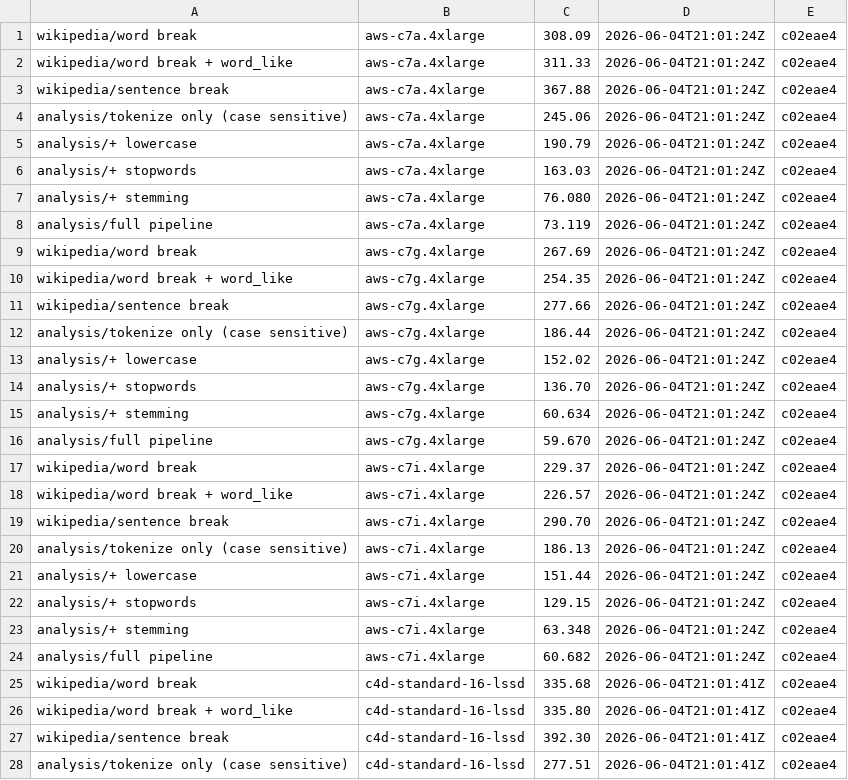
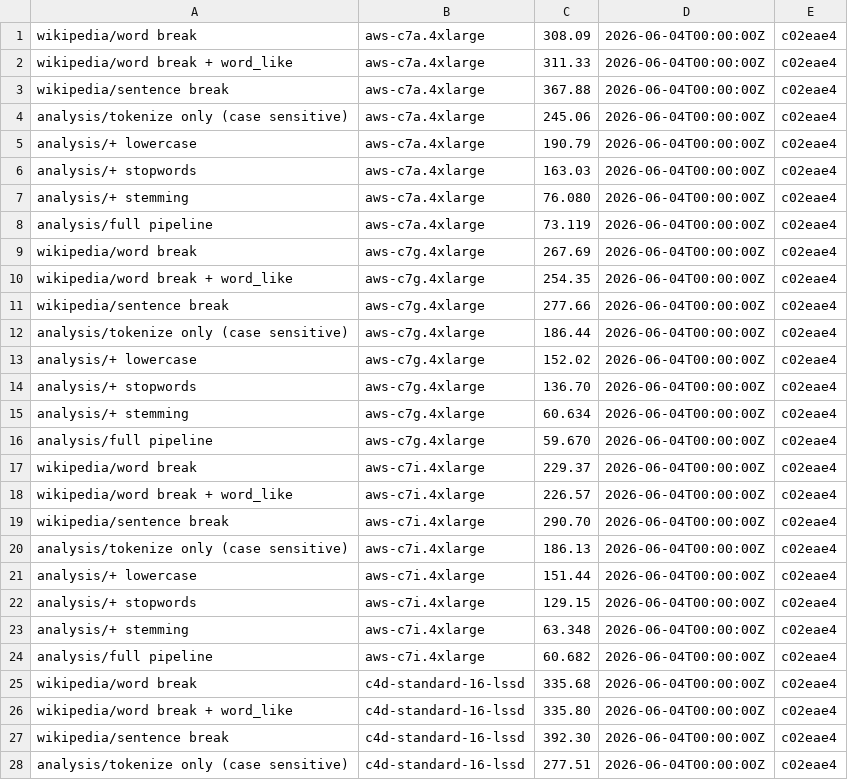
Before and after one commit to aatran14/alyze, a CSV file: data/2026-06-04.csv, drawn as a sheet; only a part is shown; the diff covers the shown part only.

Commit message:
data: collapse 06-04 to a single dated entry

```diff
--- a/data/2026-06-04.csv
+++ b/data/2026-06-04.csv
@@ -1,28 +1,28 @@
-wikipedia/word break,aws-c7a.4xlarge,308.09,2026-06-04T21:01:24Z,c02eae4
-wikipedia/word break + word_like,aws-c7a.4xlarge,311.33,2026-06-04T21:01:24Z,c02eae4
-wikipedia/sentence break,aws-c7a.4xlarge,367.88,2026-06-04T21:01:24Z,c02eae4
-analysis/tokenize only (case sensitive),aws-c7a.4xlarge,245.06,2026-06-04T21:01:24Z,c02eae4
-analysis/+ lowercase,aws-c7a.4xlarge,190.79,2026-06-04T21:01:24Z,c02eae4
-analysis/+ stopwords,aws-c7a.4xlarge,163.03,2026-06-04T21:01:24Z,c02eae4
-analysis/+ stemming,aws-c7a.4xlarge,76.080,2026-06-04T21:01:24Z,c02eae4
-analysis/full pipeline,aws-c7a.4xlarge,73.119,2026-06-04T21:01:24Z,c02eae4
-wikipedia/word break,aws-c7g.4xlarge,267.69,2026-06-04T21:01:24Z,c02eae4
-wikipedia/word break + word_like,aws-c7g.4xlarge,254.35,2026-06-04T21:01:24Z,c02eae4
-wikipedia/sentence break,aws-c7g.4xlarge,277.66,2026-06-04T21:01:24Z,c02eae4
-analysis/tokenize only (case sensitive),aws-c7g.4xlarge,186.44,2026-06-04T21:01:24Z,c02eae4
-analysis/+ lowercase,aws-c7g.4xlarge,152.02,2026-06-04T21:01:24Z,c02eae4
-analysis/+ stopwords,aws-c7g.4xlarge,136.70,2026-06-04T21:01:24Z,c02eae4
-analysis/+ stemming,aws-c7g.4xlarge,60.634,2026-06-04T21:01:24Z,c02eae4
-analysis/full pipeline,aws-c7g.4xlarge,59.670,2026-06-04T21:01:24Z,c02eae4
-wikipedia/word break,aws-c7i.4xlarge,229.37,2026-06-04T21:01:24Z,c02eae4
-wikipedia/word break + word_like,aws-c7i.4xlarge,226.57,2026-06-04T21:01:24Z,c02eae4
-wikipedia/sentence break,aws-c7i.4xlarge,290.70,2026-06-04T21:01:24Z,c02eae4
-analysis/tokenize only (case sensitive),aws-c7i.4xlarge,186.13,2026-06-04T21:01:24Z,c02eae4
-analysis/+ lowercase,aws-c7i.4xlarge,151.44,2026-06-04T21:01:24Z,c02eae4
-analysis/+ stopwords,aws-c7i.4xlarge,129.15,2026-06-04T21:01:24Z,c02eae4
-analysis/+ stemming,aws-c7i.4xlarge,63.348,2026-06-04T21:01:24Z,c02eae4
-analysis/full pipeline,aws-c7i.4xlarge,60.682,2026-06-04T21:01:24Z,c02eae4
-wikipedia/word break,c4d-standard-16-lssd,335.68,2026-06-04T21:01:41Z,c02eae4
-wikipedia/word break + word_like,c4d-standard-16-lssd,335.80,2026-06-04T21:01:41Z,c02eae4
-wikipedia/sentence break,c4d-standard-16-lssd,392.30,2026-06-04T21:01:41Z,c02eae4
-analysis/tokenize only (case sensitive),c4d-standard-16-lssd,277.51,2026-06-04T21:01:41Z,c02eae4
+wikipedia/word break,aws-c7a.4xlarge,308.09,2026-06-04T00:00:00Z,c02eae4
+wikipedia/word break + word_like,aws-c7a.4xlarge,311.33,2026-06-04T00:00:00Z,c02eae4
+wikipedia/sentence break,aws-c7a.4xlarge,367.88,2026-06-04T00:00:00Z,c02eae4
+analysis/tokenize only (case sensitive),aws-c7a.4xlarge,245.06,2026-06-04T00:00:00Z,c02eae4
+analysis/+ lowercase,aws-c7a.4xlarge,190.79,2026-06-04T00:00:00Z,c02eae4
+analysis/+ stopwords,aws-c7a.4xlarge,163.03,2026-06-04T00:00:00Z,c02eae4
+analysis/+ stemming,aws-c7a.4xlarge,76.080,2026-06-04T00:00:00Z,c02eae4
+analysis/full pipeline,aws-c7a.4xlarge,73.119,2026-06-04T00:00:00Z,c02eae4
+wikipedia/word break,aws-c7g.4xlarge,267.69,2026-06-04T00:00:00Z,c02eae4
+wikipedia/word break + word_like,aws-c7g.4xlarge,254.35,2026-06-04T00:00:00Z,c02eae4
+wikipedia/sentence break,aws-c7g.4xlarge,277.66,2026-06-04T00:00:00Z,c02eae4
+analysis/tokenize only (case sensitive),aws-c7g.4xlarge,186.44,2026-06-04T00:00:00Z,c02eae4
+analysis/+ lowercase,aws-c7g.4xlarge,152.02,2026-06-04T00:00:00Z,c02eae4
+analysis/+ stopwords,aws-c7g.4xlarge,136.70,2026-06-04T00:00:00Z,c02eae4
+analysis/+ stemming,aws-c7g.4xlarge,60.634,2026-06-04T00:00:00Z,c02eae4
+analysis/full pipeline,aws-c7g.4xlarge,59.670,2026-06-04T00:00:00Z,c02eae4
+wikipedia/word break,aws-c7i.4xlarge,229.37,2026-06-04T00:00:00Z,c02eae4
+wikipedia/word break + word_like,aws-c7i.4xlarge,226.57,2026-06-04T00:00:00Z,c02eae4
+wikipedia/sentence break,aws-c7i.4xlarge,290.70,2026-06-04T00:00:00Z,c02eae4
+analysis/tokenize only (case sensitive),aws-c7i.4xlarge,186.13,2026-06-04T00:00:00Z,c02eae4
+analysis/+ lowercase,aws-c7i.4xlarge,151.44,2026-06-04T00:00:00Z,c02eae4
+analysis/+ stopwords,aws-c7i.4xlarge,129.15,2026-06-04T00:00:00Z,c02eae4
+analysis/+ stemming,aws-c7i.4xlarge,63.348,2026-06-04T00:00:00Z,c02eae4
+analysis/full pipeline,aws-c7i.4xlarge,60.682,2026-06-04T00:00:00Z,c02eae4
+wikipedia/word break,c4d-standard-16-lssd,335.68,2026-06-04T00:00:00Z,c02eae4
+wikipedia/word break + word_like,c4d-standard-16-lssd,335.80,2026-06-04T00:00:00Z,c02eae4
+wikipedia/sentence break,c4d-standard-16-lssd,392.30,2026-06-04T00:00:00Z,c02eae4
+analysis/tokenize only (case sensitive),c4d-standard-16-lssd,277.51,2026-06-04T00:00:00Z,c02eae4
```
Also changed, not shown: 20 edited cells elsewhere in this file, data/data.csv.
